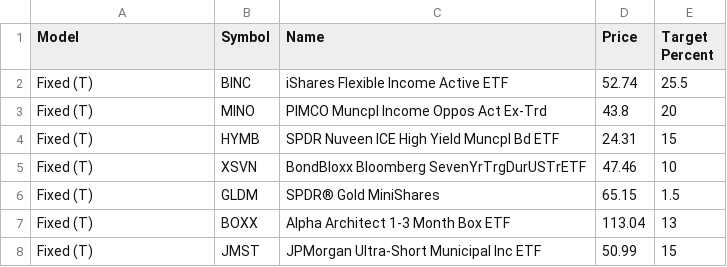
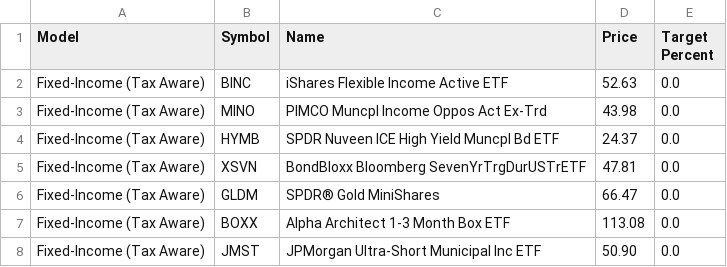
Before and after one commit to ablewealth/rebalancer, a CSV file: data/models/Fixed-Income (Tax Aware).csv, drawn as a sheet.

```diff
--- a/data/models/Fixed-Income (Tax Aware).csv
+++ b/data/models/Fixed-Income (Tax Aware).csv
@@ -1,8 +1,8 @@
 Model,Symbol,Name,Price,Target Percent
-Fixed (T),BINC,iShares Flexible Income Active ETF,52.74,25.5
-Fixed (T),MINO,PIMCO Muncpl Income Oppos Act Ex-Trd,43.8,20
-Fixed (T),HYMB,SPDR Nuveen ICE High Yield Muncpl Bd ETF,24.31,15
-Fixed (T),XSVN,BondBloxx Bloomberg SevenYrTrgDurUSTrETF,47.46,10
-Fixed (T),GLDM,SPDR® Gold MiniShares,65.15,1.5
-Fixed (T),BOXX,Alpha Architect 1-3 Month Box ETF,113.04,13
-Fixed (T),JMST,JPMorgan Ultra-Short Municipal Inc ETF,50.99,15
+"Fixed-Income (Tax Aware)","BINC","iShares Flexible Income Active ETF",52.63,0.0
+"Fixed-Income (Tax Aware)","MINO","PIMCO Muncpl Income Oppos Act Ex-Trd",43.98,0.0
+"Fixed-Income (Tax Aware)","HYMB","SPDR Nuveen ICE High Yield Muncpl Bd ETF",24.37,0.0
+"Fixed-Income (Tax Aware)","XSVN","BondBloxx Bloomberg SevenYrTrgDurUSTrETF",47.81,0.0
+"Fixed-Income (Tax Aware)","GLDM","SPDR® Gold MiniShares",66.47,0.0
+"Fixed-Income (Tax Aware)","BOXX","Alpha Architect 1-3 Month Box ETF",113.08,0.0
+"Fixed-Income (Tax Aware)","JMST","JPMorgan Ultra-Short Municipal Inc ETF",50.90,0.0
```
Also changed, not shown: data/models/50_50__Tax_Aware_8-1-2025.csv, data/models/80-20.csv, 4 other files.
